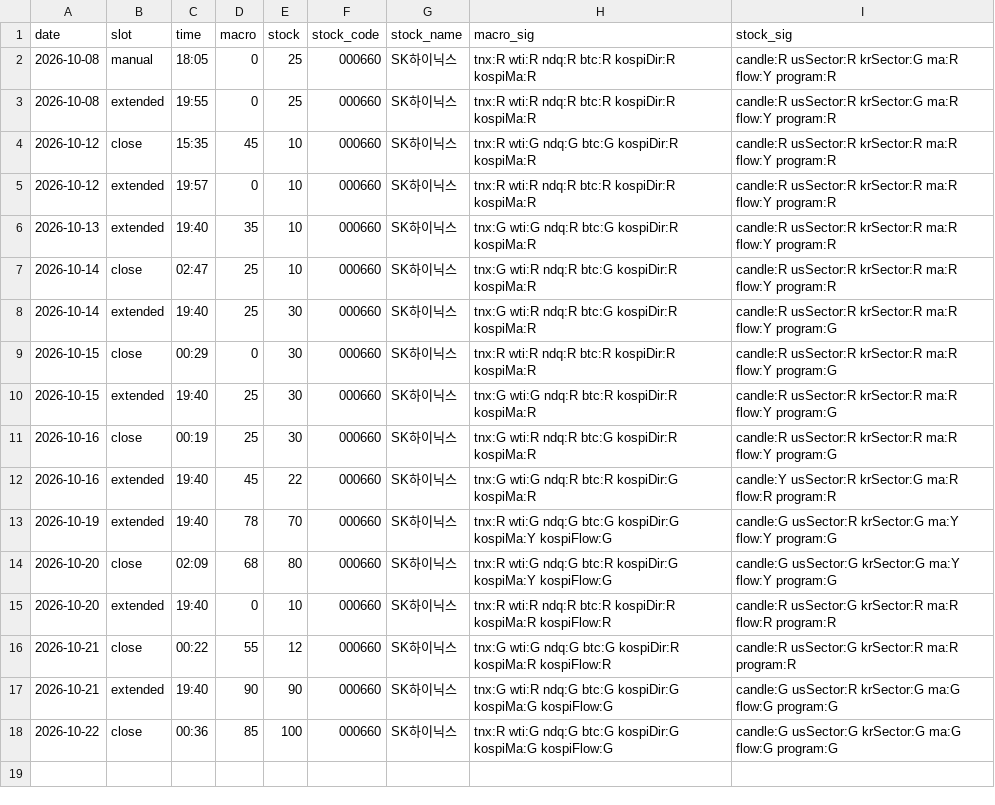
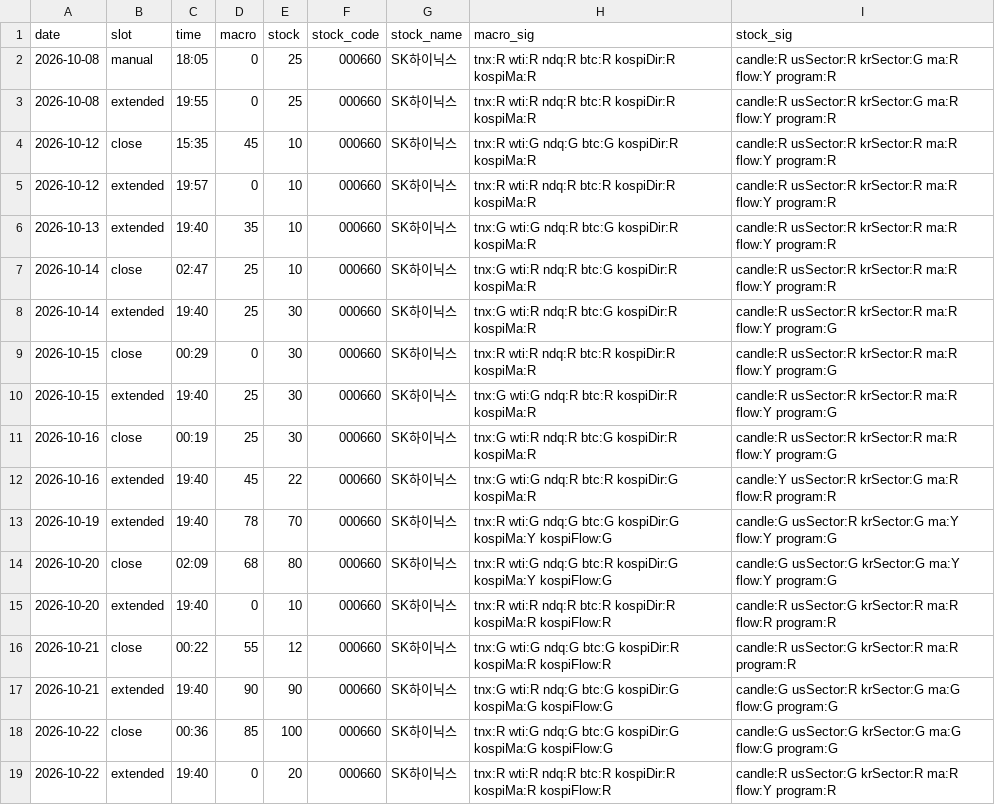
Before and after one commit to seanyang83/market-dashboard, a CSV file: data/scores.csv, drawn as a sheet.

```diff
--- a/data/scores.csv
+++ b/data/scores.csv
@@ -18 +18,2 @@ date,slot,time,macro,stock,stock_code,stock_name,macro_sig,stock_sig
 2026-10-22,close,00:36,85,100,000660,SK하이닉스,tnx:R wti:G ndq:G btc:G kospiDir:G kospiMa:G kospiFlow:G,candle:G usSector:G krSector:G ma:G flow:G program:G
+2026-10-22,extended,19:40,0,20,000660,SK하이닉스,tnx:R wti:R ndq:R btc:R kospiDir:R kospiMa:R kospiFlow:R,candle:R usSector:G krSector:R ma:R flow:Y program:R
```
